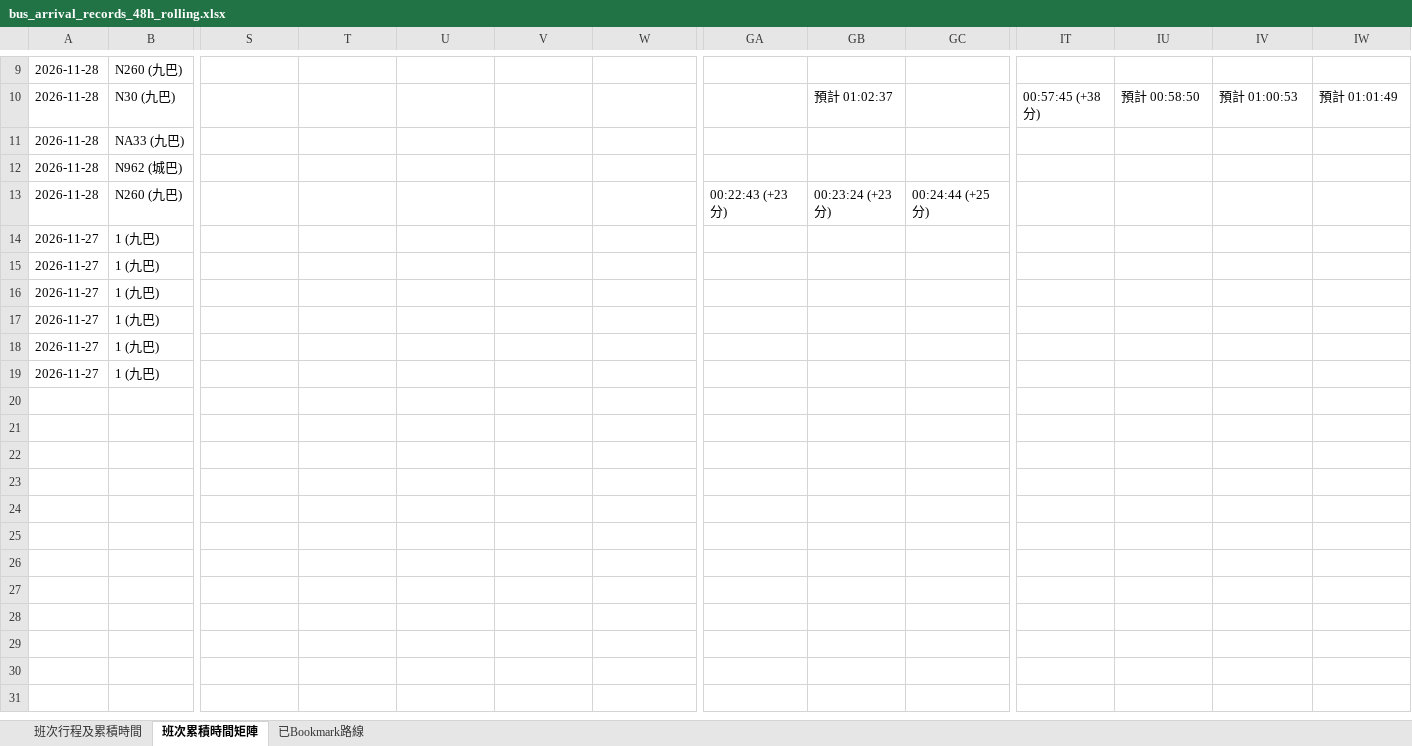
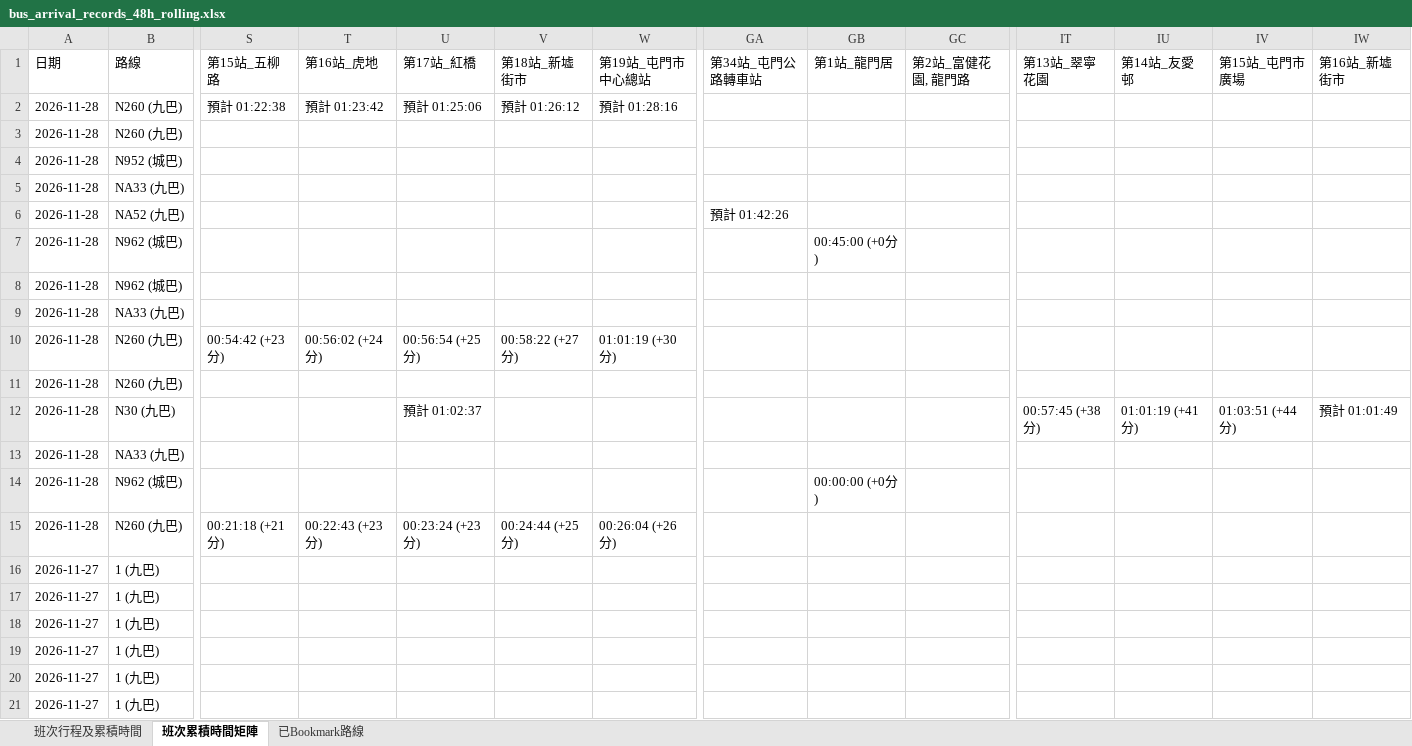
Before and after one commit to J0llibee/GRMD_FYP_Transport, an Excel workbook: backups/bus_arrival_records_48h_rolling.xlsx, sheet 班次累積時間矩陣, drawn as a sheet; only a part is shown, gaps mark what is left out; values as stored, in another font and other column widths than the file's, no borders; removed rows and columns are numbered as before the commit, all else as after; rows hold the shown columns only; the diff covers the shown part only; the diff names each change by its address in the sheet, - before the commit and + after, or states it on an @@ line.

Commit message:
Auto backup backups/bus_arrival_records_48h_rolling.xlsx (01:04:42)

```diff
--- a/backups/bus_arrival_records_48h_rolling.xlsx (sheet 班次累積時間矩陣)
+++ b/backups/bus_arrival_records_48h_rolling.xlsx (sheet 班次累積時間矩陣)
-row 9: 2026-11-28 | N260 (九巴)
+row 1: 日期 | 路線 | 第15站_五柳路 | 第16站_虎地 | 第17站_紅橋 | 第18站_新墟街市 | 第19站_屯門市中心總站 | 第34站_屯門公路轉車站 | 第1站_龍門居 | 第2站_富健花園, 龍門路 | 第13站_翠寧花園 | 第14站_友愛邨 | 第15站_屯門市廣場 | 第16站_新墟街市
+row 2: 2026-11-28 | N260 (九巴) | 預計 01:22:38 | 預計 01:23:42 | 預計 01:25:06 | 預計 01:26:12 | 預計 01:28:16
+row 3: 2026-11-28 | N260 (九巴)
+row 4: 2026-11-28 | N952 (城巴)
+row 5: 2026-11-28 | NA33 (九巴)
+row 6: 2026-11-28 | NA52 (九巴) |  |  |  |  |  | 預計 01:42:26
+row 7: 2026-11-28 | N962 (城巴) |  |  |  |  |  |  | 00:45:00 (+0分)
+row 8: 2026-11-28 | N962 (城巴)
+row 9: 2026-11-28 | NA33 (九巴)
+row 10: 2026-11-28 | N260 (九巴) | 00:54:42 (+23分) | 00:56:02 (+24分) | 00:56:54 (+25分) | 00:58:22 (+27分) | 01:01:19 (+30分)
+row 11: 2026-11-28 | N260 (九巴)
-U12: (empty)
+U12: 預計 01:02:37
-GB12: 預計 01:02:37
+GB12: (empty)
-IU12: 預計 00:58:50
+IU12: 01:01:19 (+41分)
-IV12: 預計 01:00:53
+IV12: 01:03:51 (+44分)
-row 11: 2026-11-28 | NA33 (九巴)
-row 12: 2026-11-28 | N962 (城巴)
-row 13: 2026-11-28 | N260 (九巴) |  |  |  |  |  | 00:22:43 (+23分) | 00:23:24 (+23分) | 00:24:44 (+25分)
+row 13: 2026-11-28 | NA33 (九巴)
+row 14: 2026-11-28 | N962 (城巴) |  |  |  |  |  |  | 00:00:00 (+0分)
+row 15: 2026-11-28 | N260 (九巴) | 00:21:18 (+21分) | 00:22:43 (+23分) | 00:23:24 (+23分) | 00:24:44 (+25分) | 00:26:04 (+26分)
```
Also changed, not shown: 8 removed rows elsewhere in this sheet, sheet 班次行程及累積時間.
